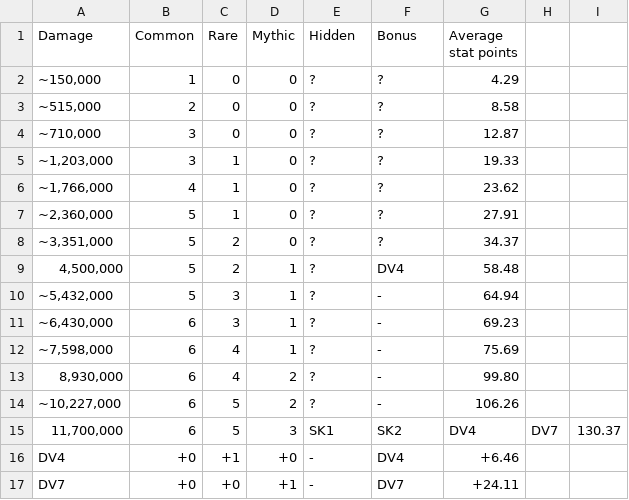
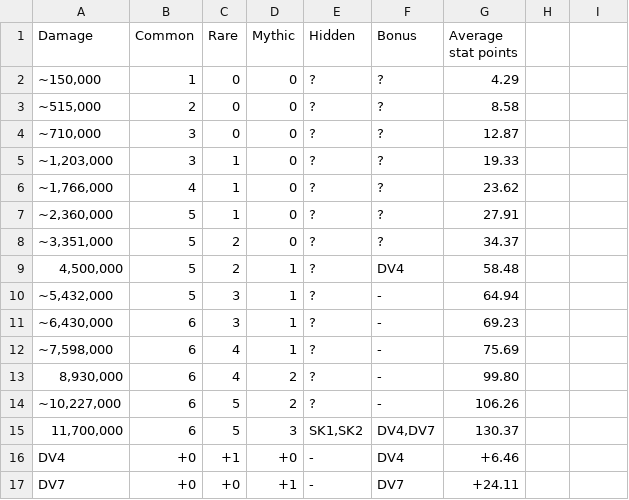
Before and after one commit to Matrix4348/Dragons-of-the-Void---Raid-Loot-Tiers, a CSV file: community-gathered data/Loot tiers and drop data/Regular raids/Naga Naavik/Legendary.csv, drawn as a sheet.

Commit message:
Update Legendary.csv

```diff
--- a/community-gathered data/Loot tiers and drop data/Regular raids/Naga Naavik/Legendary.csv
+++ b/community-gathered data/Loot tiers and drop data/Regular raids/Naga Naavik/Legendary.csv
@@ -14,3 +14,3 @@ Damage,Common,Rare,Mythic,Hidden,Bonus,Average stat points
 "~10,227,000",6,5,2,?,-,106.26
-"11,700,000",6,5,3,SK1, SK2,DV4, DV7,130.37
+"11,700,000",6,5,3,"SK1,SK2","DV4,DV7",130.37
 "DV4",+0,+1,+0,-,DV4,+6.46
```
